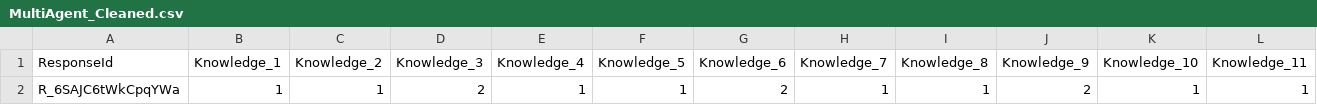
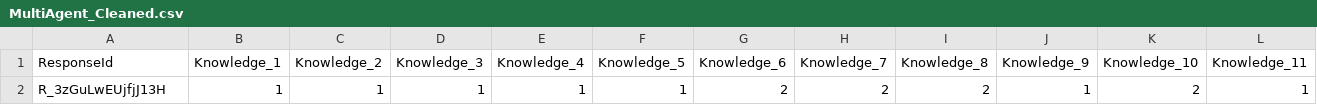
Before and after one commit to rashighosh/ct-study, a CSV file: routes/MultiAgent/MultiAgent_Cleaned.csv, drawn as a sheet; only a part is shown; removed rows and columns are numbered as before the commit, all else as after; rows hold the shown columns only; the diff names each change by its address in the sheet, - before the commit and + after, or states it on an @@ line.

```diff
--- a/routes/MultiAgent/MultiAgent_Cleaned.csv
+++ b/routes/MultiAgent/MultiAgent_Cleaned.csv
-row 2: R_6SAJC6tWkCpqYWa | 1 | 1 | 2 | 1 | 1 | 2 | 1 | 1 | 2 | 1 | 1
+row 2: R_3zGuLwEUjfjJ13H | 1 | 1 | 1 | 1 | 1 | 2 | 2 | 2 | 1 | 2 | 1
```
Also changed, not shown: routes/MultiAgent/MultiAgent - Pre.csv, 2 other files.
